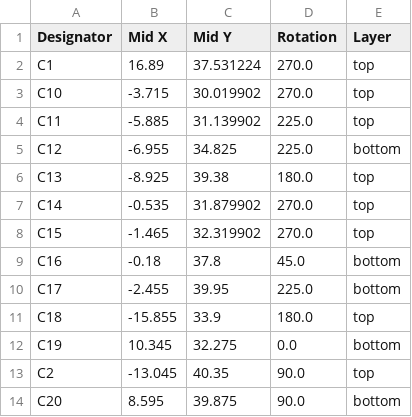
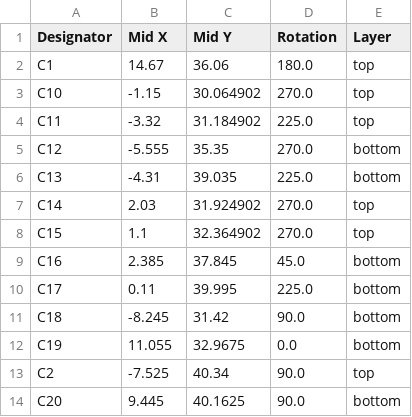
Before and after one commit to wickerwaka/PicoROM, a CSV file: hardware/PicoROM-32/production/positions.csv, drawn as a sheet; only a part is shown; the diff covers the shown part only.

```diff
--- a/hardware/PicoROM-32/production/positions.csv
+++ b/hardware/PicoROM-32/production/positions.csv
@@ -1,14 +1,14 @@
 Designator,Mid X,Mid Y,Rotation,Layer
-C1,16.89,37.531224,270.0,top
-C10,-3.715,30.019902,270.0,top
-C11,-5.885,31.139902,225.0,top
-C12,-6.955,34.825,225.0,bottom
-C13,-8.925,39.38,180.0,top
-C14,-0.535,31.879902,270.0,top
-C15,-1.465,32.319902,270.0,top
-C16,-0.18,37.8,45.0,bottom
-C17,-2.455,39.95,225.0,bottom
-C18,-15.855,33.9,180.0,top
-C19,10.345,32.275,0.0,bottom
-C2,-13.045,40.35,90.0,top
-C20,8.595,39.875,90.0,bottom
+C1,14.67,36.06,180.0,top
+C10,-1.15,30.064902,270.0,top
+C11,-3.32,31.184902,225.0,top
+C12,-5.555,35.35,270.0,bottom
+C13,-4.31,39.035,225.0,bottom
+C14,2.03,31.924902,270.0,top
+C15,1.1,32.364902,270.0,top
+C16,2.385,37.845,45.0,bottom
+C17,0.11,39.995,225.0,bottom
+C18,-8.245,31.42,90.0,bottom
+C19,11.055,32.9675,0.0,bottom
+C2,-7.525,40.34,90.0,top
+C20,9.445,40.1625,90.0,bottom
```
Also changed, not shown: 8 added rows and 104 edited cells elsewhere in this file, 15 other files.
